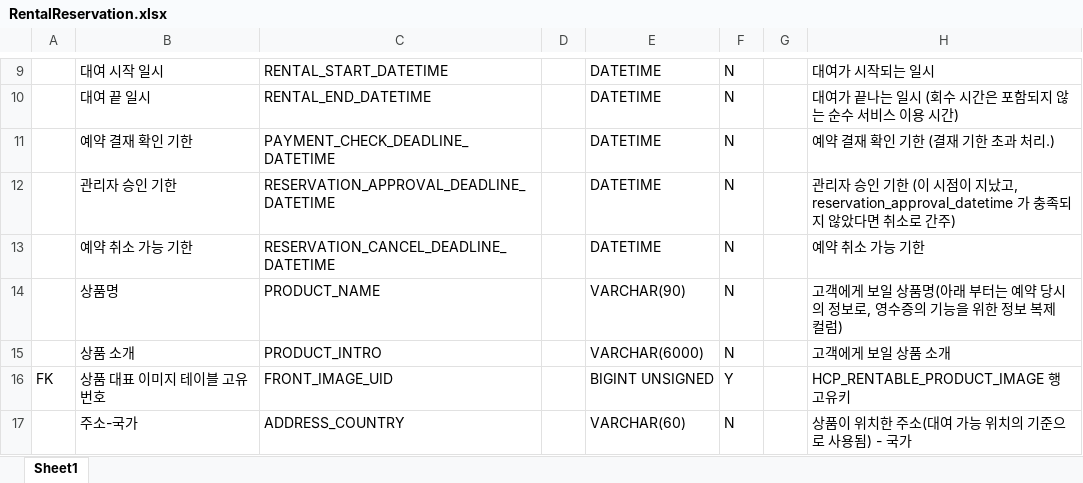
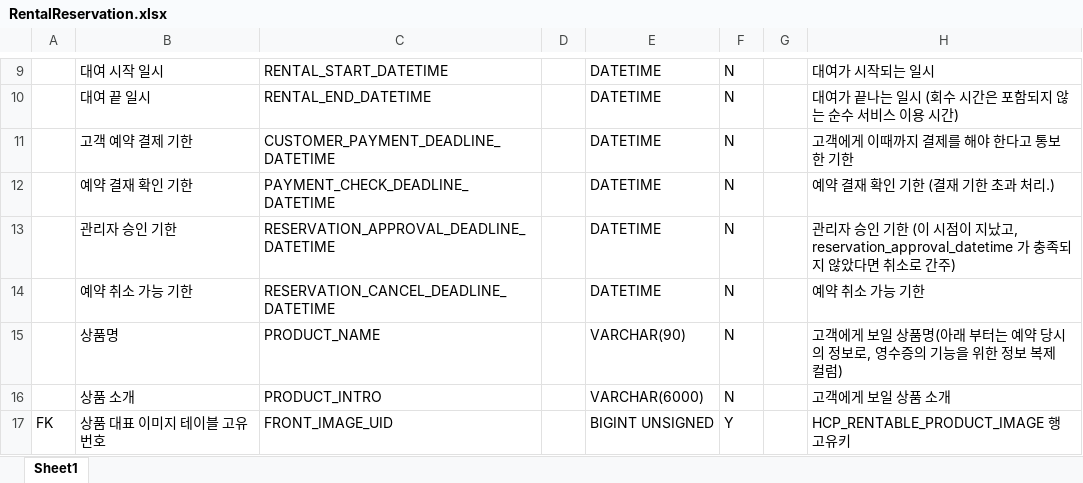
Before and after one commit to RaillyLinker/Kotlin_SpringbootMvc_Template, an Excel workbook: module-service-rental-reservation/external_files/db/RentalReservation.xlsx, sheet Sheet1, drawn as a sheet; only a part is shown, gaps mark what is left out; the shorter side is filled out with more unchanged rows; values as stored, in another font and other column widths than the file's, no borders; the diff names each change by its address in the sheet, - before the commit and + after, or states it on an @@ line.

```diff
--- a/module-service-rental-reservation/external_files/db/RentalReservation.xlsx (sheet Sheet1)
+++ b/module-service-rental-reservation/external_files/db/RentalReservation.xlsx (sheet Sheet1)
+row 11:  | 고객 예약 결제 기한 | CUSTOMER_PAYMENT_DEADLINE_DATETIME |  | DATETIME | N |  | 고객에게 이때까지 결제를 해야 한다고 통보한 기한
```
Also changed, not shown: 5 other files.
